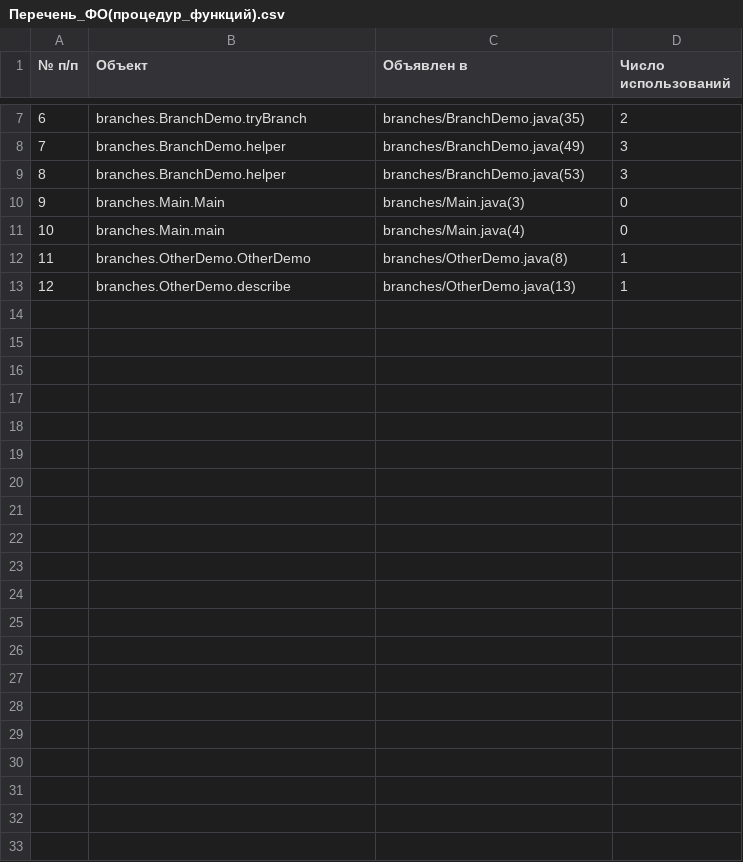
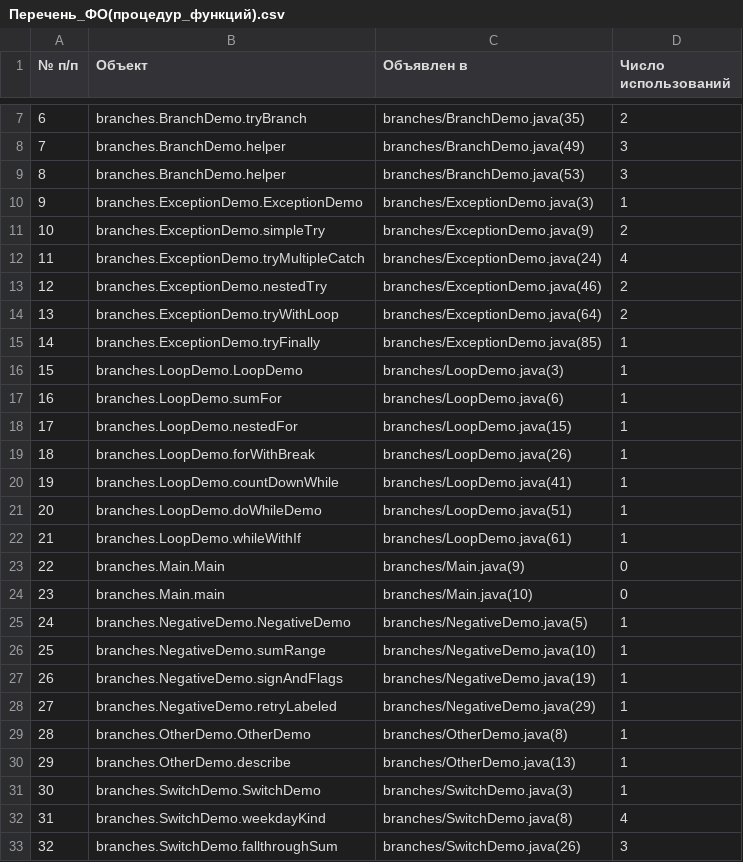
Before and after one commit to PSRODIONOV/codeql-parser, a CSV file: reports/small-projects/java-branches/Перечень_ФО(процедур_функций).csv, drawn as a sheet; only a part is shown, gaps mark what is left out; addresses are those after the commit; the diff names each change by its address in the sheet, - before the commit and + after, or states it on an @@ line.

```diff
--- a/reports/small-projects/java-branches/Перечень_ФО(процедур_функций).csv
+++ b/reports/small-projects/java-branches/Перечень_ФО(процедур_функций).csv
+row 10: 9 | branches.ExceptionDemo.ExceptionDemo | branches/ExceptionDemo.java(3) | 1
+row 11: 10 | branches.ExceptionDemo.simpleTry | branches/ExceptionDemo.java(9) | 2
+row 12: 11 | branches.ExceptionDemo.tryMultipleCatch | branches/ExceptionDemo.java(24) | 4
+row 13: 12 | branches.ExceptionDemo.nestedTry | branches/ExceptionDemo.java(46) | 2
+row 14: 13 | branches.ExceptionDemo.tryWithLoop | branches/ExceptionDemo.java(64) | 2
+row 15: 14 | branches.ExceptionDemo.tryFinally | branches/ExceptionDemo.java(85) | 1
+row 16: 15 | branches.LoopDemo.LoopDemo | branches/LoopDemo.java(3) | 1
+row 17: 16 | branches.LoopDemo.sumFor | branches/LoopDemo.java(6) | 1
+row 18: 17 | branches.LoopDemo.nestedFor | branches/LoopDemo.java(15) | 1
+row 19: 18 | branches.LoopDemo.forWithBreak | branches/LoopDemo.java(26) | 1
+row 20: 19 | branches.LoopDemo.countDownWhile | branches/LoopDemo.java(41) | 1
+row 21: 20 | branches.LoopDemo.doWhileDemo | branches/LoopDemo.java(51) | 1
+row 22: 21 | branches.LoopDemo.whileWithIf | branches/LoopDemo.java(61) | 1
@@ column A (№ п/п) renumbered between rows 23 and 30 @@
-C23 (Объявлен в): branches/Main.java(3)
+C23 (Объявлен в): branches/Main.java(9)
-C24 (Объявлен в): branches/Main.java(4)
+C24 (Объявлен в): branches/Main.java(10)
+row 25: 24 | branches.NegativeDemo.NegativeDemo | branches/NegativeDemo.java(5) | 1
+row 26: 25 | branches.NegativeDemo.sumRange | branches/NegativeDemo.java(10) | 1
+row 27: 26 | branches.NegativeDemo.signAndFlags | branches/NegativeDemo.java(19) | 1
+row 28: 27 | branches.NegativeDemo.retryLabeled | branches/NegativeDemo.java(29) | 1
+row 31: 30 | branches.SwitchDemo.SwitchDemo | branches/SwitchDemo.java(3) | 1
+row 32: 31 | branches.SwitchDemo.weekdayKind | branches/SwitchDemo.java(8) | 4
+row 33: 32 | branches.SwitchDemo.fallthroughSum | branches/SwitchDemo.java(26) | 3
```
Also changed, not shown: reports/small-projects/java-branches/Карта_датчиков.csv, reports/small-projects/java-branches/Перечень_ветвей.csv, 10 other files.
